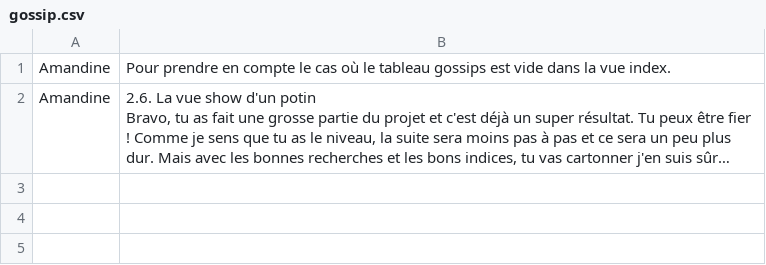
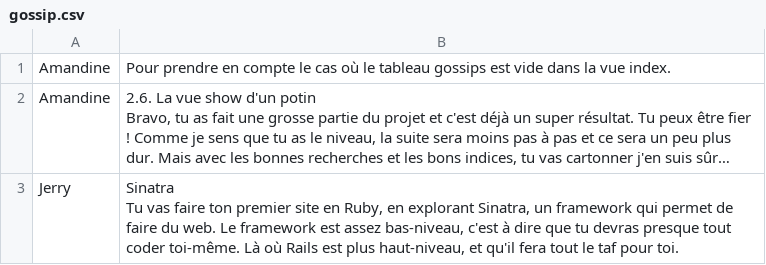
Before and after one commit to MDFLAMorANGELS/the_gossip_project_sinatra, a CSV file: db/gossip.csv, drawn as a sheet; long unchanged cells end in …; ↵ is a line break in a cell; the diff names each change by its address in the sheet, - before the commit and + after, or states it on an @@ line.

```diff
--- a/db/gossip.csv
+++ b/db/gossip.csv
+row 3: Jerry | Sinatra ↵ Tu vas faire ton premier site en Ruby, en explorant Sinatra, un framework qui permet de faire du web. Le framework est assez bas-niveau, c'est à dire que tu devras presque tout coder toi-même. Là où Rails est plus haut-niveau, et qu'il fera tout le taf pour toi.
```
Also changed, not shown: 1 other file.
